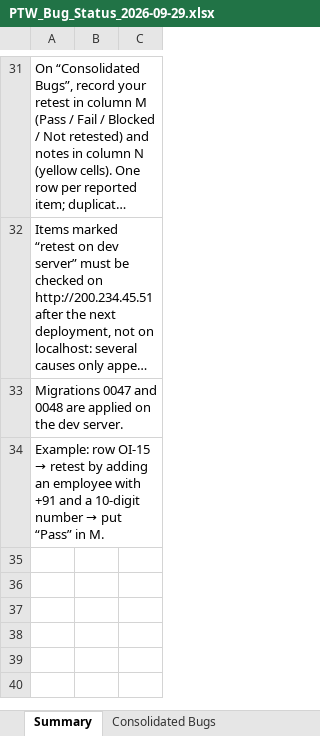
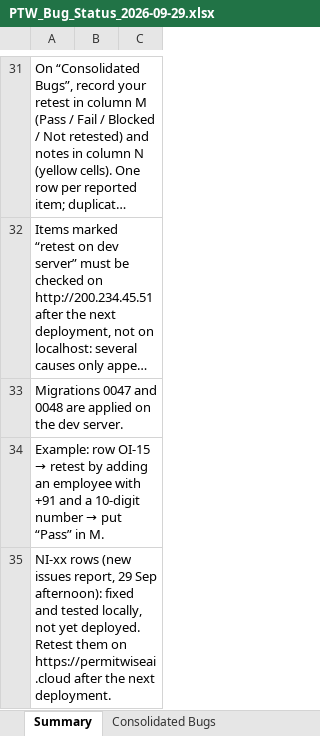
Before and after one commit to ramgandhe/great-ptw-loto-ai-app, an Excel workbook: docs/qa/PTW_Bug_Status_2026-09-29.xlsx, sheet Summary, drawn as a sheet; only a part is shown, gaps mark what is left out; long unchanged cells end in …; values as stored, in another font and other column widths than the file's, no borders; the diff covers the shown part only; the diff names each change by its address in the sheet, - before the commit and + after, or states it on an @@ line.

```diff
--- a/docs/qa/PTW_Bug_Status_2026-09-29.xlsx (sheet Summary)
+++ b/docs/qa/PTW_Bug_Status_2026-09-29.xlsx (sheet Summary)
+row 35: NI-xx rows (new issues report, 29 Sep afternoon): fixed and tested locally, not yet deployed. Retest them on https://permitwiseai.cloud after the next deployment.
```
Also changed, not shown: 1 added row, 1 removed row and 9 edited cells elsewhere in this sheet, sheet Consolidated Bugs, formulas that keep their value, 15 other files.
